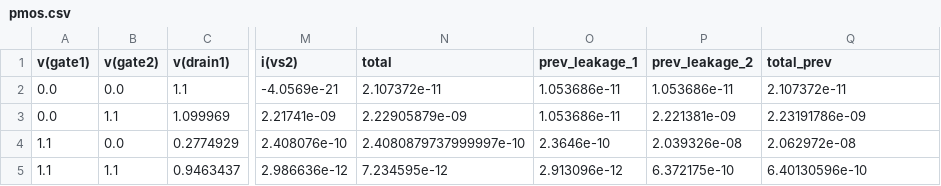
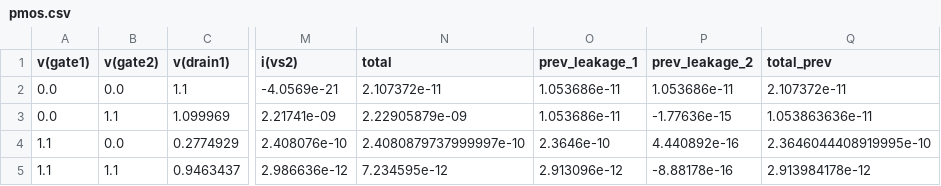
Before and after one commit to OM6978/Leakage-in-DVD, a CSV file: Matrix/Stage-2/pmos.csv, drawn as a sheet; only a part is shown, gaps mark what is left out; the diff names each change by its address in the sheet, - before the commit and + after, or states it on an @@ line.

Commit message:
Updated logic for stage 2

```diff
--- a/Matrix/Stage-2/pmos.csv
+++ b/Matrix/Stage-2/pmos.csv
-P3 (prev_leakage_2): 2.221381e-09
+P3 (prev_leakage_2): -1.77636e-15
-Q3 (total_prev): 2.23191786e-09
+Q3 (total_prev): 1.053863636e-11
-P4 (prev_leakage_2): 2.039326e-08
+P4 (prev_leakage_2): 4.440892e-16
-Q4 (total_prev): 2.062972e-08
+Q4 (total_prev): 2.3646044408919995e-10
-P5 (prev_leakage_2): 6.372175e-10
+P5 (prev_leakage_2): -8.88178e-16
-Q5 (total_prev): 6.40130596e-10
+Q5 (total_prev): 2.913984178e-12
```
Also changed, not shown: Matrix/Stage-2/nmos.csv, 1 other file.
